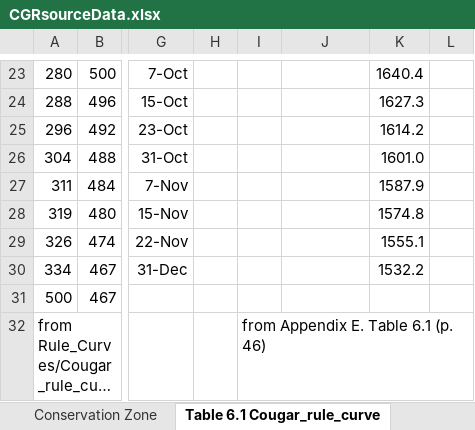
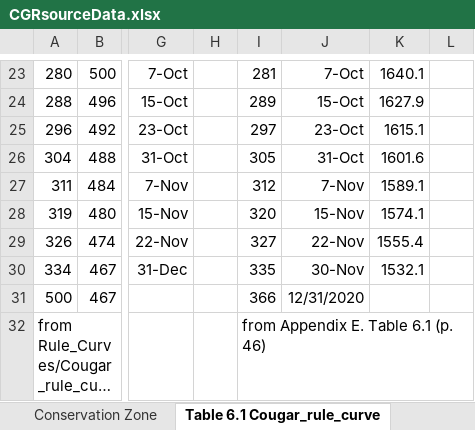
Before and after one commit to DavidConklin1947/CW3M, an Excel workbook: DataCW3M/Reservoirs/DataSources/CGRsourceData.xlsx, sheet Table 6.1 Cougar_rule_curve, drawn as a sheet; only a part is shown, gaps mark what is left out; long unchanged cells end in …; values as stored, in another font and other column widths than the file's, no borders; the diff covers the shown part only; the diff names each change by its address in the sheet, - before the commit and + after, or states it on an @@ line.

```diff
--- a/DataCW3M/Reservoirs/DataSources/CGRsourceData.xlsx (sheet Table 6.1 Cougar_rule_curve)
+++ b/DataCW3M/Reservoirs/DataSources/CGRsourceData.xlsx (sheet Table 6.1 Cougar_rule_curve)
-I23: (empty)
+I23: 281
-J23: (empty)
+J23: 7-Oct
-K23: 1640.4
+K23: 1640.1
-I24: (empty)
+I24: 289
-J24: (empty)
+J24: 15-Oct
-K24: 1627.3
+K24: 1627.9
-I25: (empty)
+I25: 297
-J25: (empty)
+J25: 23-Oct
-K25: 1614.2
+K25: 1615.1
-I26: (empty)
+I26: 305
-J26: (empty)
+J26: 31-Oct
-K26: 1601.0
+K26: 1601.6
-I27: (empty)
+I27: 312
-J27: (empty)
+J27: 7-Nov
-K27: 1587.9
+K27: 1589.1
-I28: (empty)
+I28: 320
-J28: (empty)
+J28: 15-Nov
-K28: 1574.8
+K28: 1574.1
-I29: (empty)
+I29: 327
-J29: (empty)
+J29: 22-Nov
-K29: 1555.1
+K29: 1555.4
-I30: (empty)
+I30: 335
-J30: (empty)
+J30: 30-Nov
-K30: 1532.2
+K30: 1532.1
-I31: (empty)
+I31: 366
-J31: (empty)
+J31: 12/31/2020
```
Also changed, not shown: 65 edited cells elsewhere in this sheet, sheet Fig. 5.2a and 5.2b, charts or pictures.
